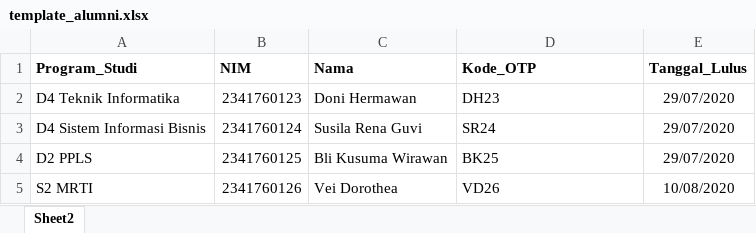
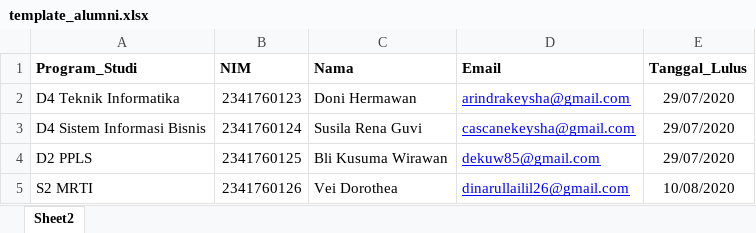
Before and after one commit to Keydrf/PBL-TracerSudy, an Excel workbook: public/template_alumni.xlsx, sheet Sheet2, drawn as a sheet; values as stored, in another font and other column widths than the file's, no borders; the diff names each change by its address in the sheet, - before the commit and + after, or states it on an @@ line.

Commit message:
send kode otp to email and revisi 27 mei

```diff
--- a/public/template_alumni.xlsx (sheet Sheet2)
+++ b/public/template_alumni.xlsx (sheet Sheet2)
-D1: Kode_OTP
+D1: Email
-D2 (Email): DH23
+D2 (Email): arindrakeysha@gmail.com
@@ D2:D5 underline: off → on, text colour: black → #0000FF @@
-D3 (Email): SR24
+D3 (Email): cascanekeysha@gmail.com
-D4 (Email): BK25
+D4 (Email): dekuw85@gmail.com
-D5 (Email): VD26
+D5 (Email): dinarullailil26@gmail.com
```
Also changed, not shown: 29 other files.
